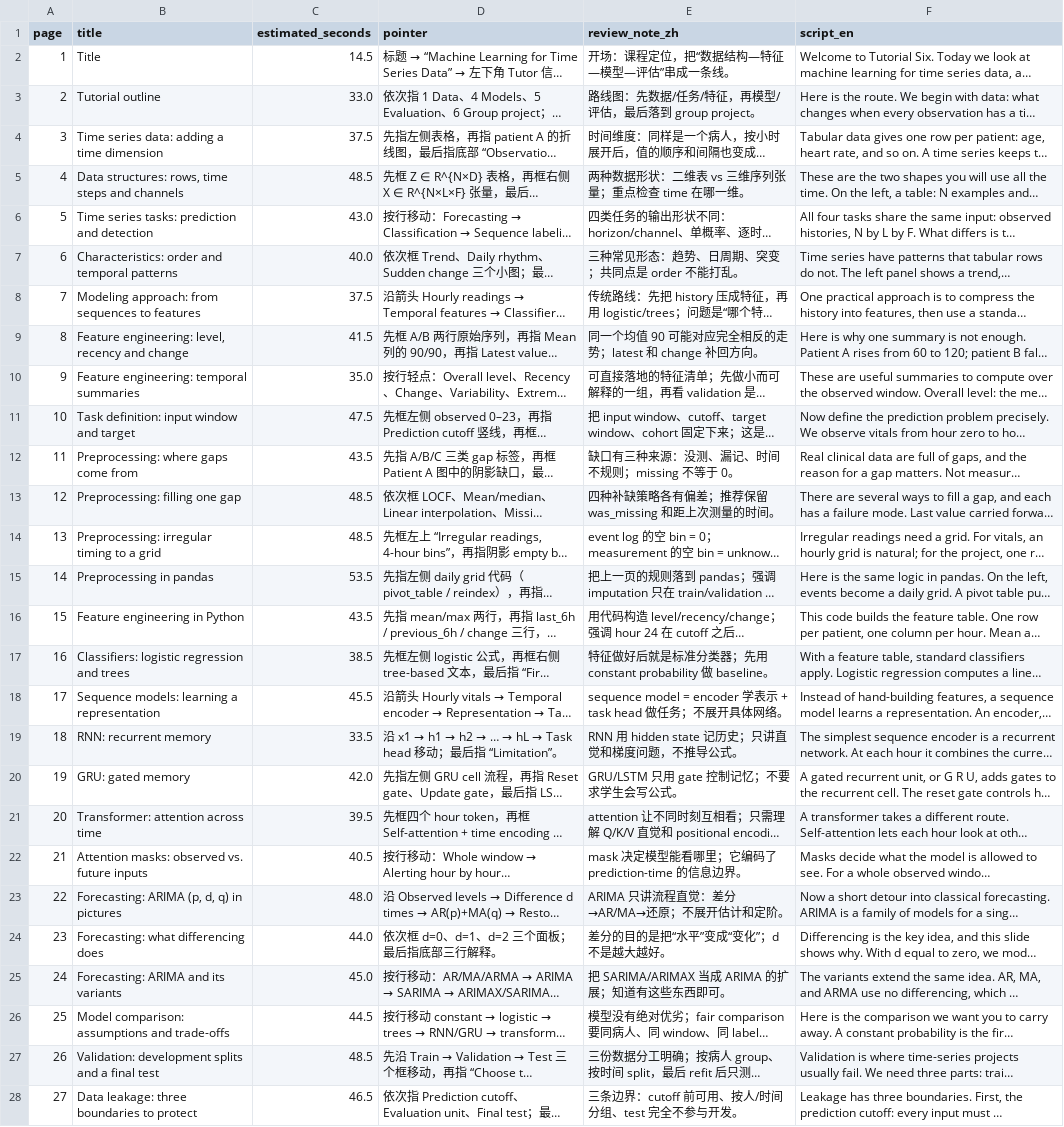
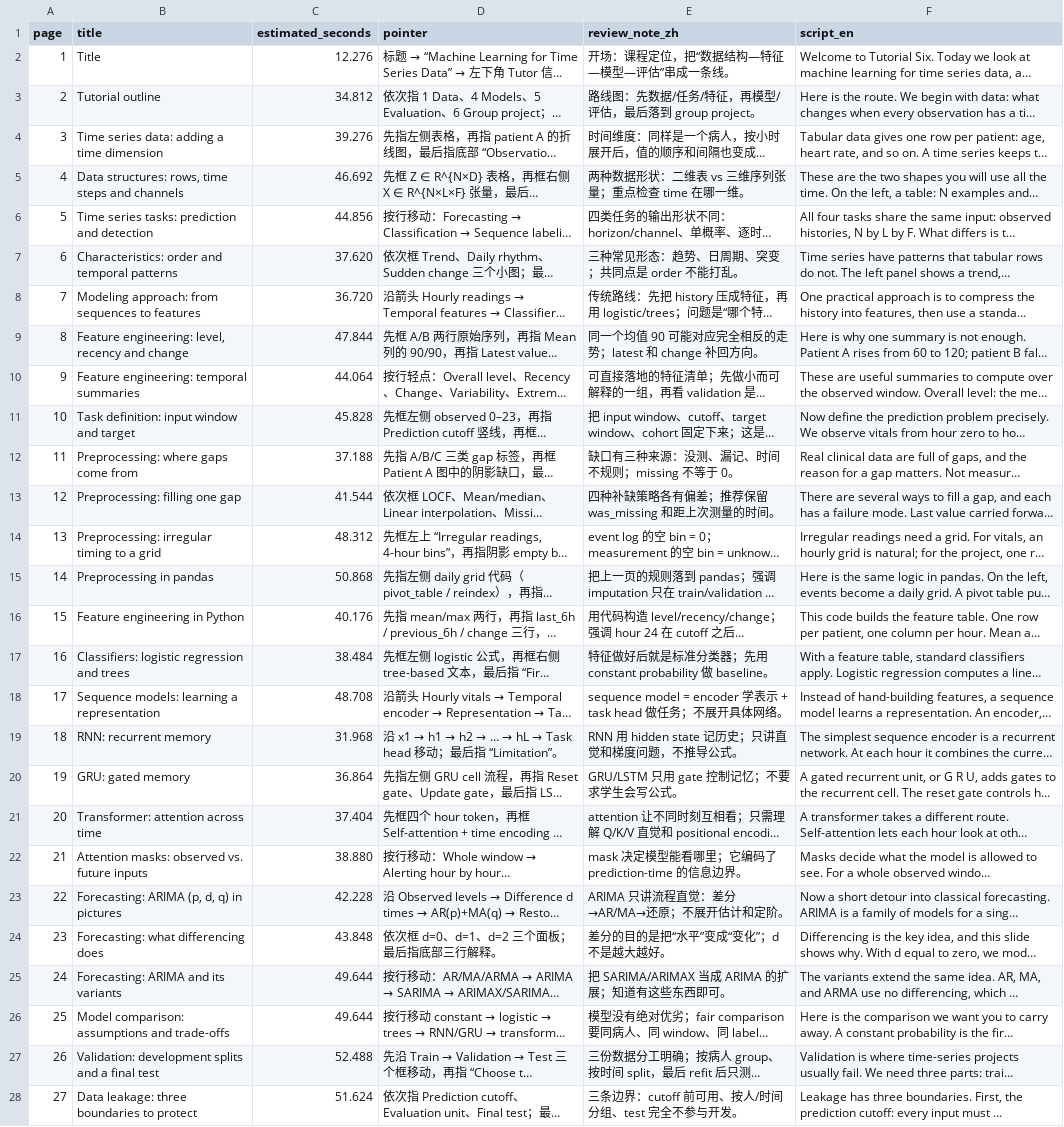
Before and after one commit to yulequan/STAT3612, a CSV file: scripts/video/tutorial06/narration.csv, drawn as a sheet; only a part is shown; long unchanged cells end in …; the diff covers the shown part only; the diff names each change by its address in the sheet, - before the commit and + after, or states it on an @@ line.

Commit message:
feat(tutorial06): render complete 34-slide narrated video
Add focus targets for every slide, generate the full MiniMax narration, and drive an amber focus ring from provider word timestamps. The complete video has no pointer; the sample keeps the optional arrow. Include word-timed SRT, YouTube chapter markers, and offline cue/box tests.

```diff
--- a/scripts/video/tutorial06/narration.csv
+++ b/scripts/video/tutorial06/narration.csv
-C2 (estimated_seconds): 14.5
+C2 (estimated_seconds): 12.276
-C3 (estimated_seconds): 33.0
+C3 (estimated_seconds): 34.812
-C4 (estimated_seconds): 37.5
+C4 (estimated_seconds): 39.276
-C5 (estimated_seconds): 48.5
+C5 (estimated_seconds): 46.692
-C6 (estimated_seconds): 43.0
+C6 (estimated_seconds): 44.856
-C7 (estimated_seconds): 40.0
+C7 (estimated_seconds): 37.620
-C8 (estimated_seconds): 37.5
+C8 (estimated_seconds): 36.720
-C9 (estimated_seconds): 41.5
+C9 (estimated_seconds): 47.844
-C10 (estimated_seconds): 35.0
+C10 (estimated_seconds): 44.064
-C11 (estimated_seconds): 47.5
+C11 (estimated_seconds): 45.828
-C12 (estimated_seconds): 43.5
+C12 (estimated_seconds): 37.188
-C13 (estimated_seconds): 48.5
+C13 (estimated_seconds): 41.544
-C14 (estimated_seconds): 48.5
+C14 (estimated_seconds): 48.312
-C15 (estimated_seconds): 53.5
+C15 (estimated_seconds): 50.868
-C16 (estimated_seconds): 43.5
+C16 (estimated_seconds): 40.176
-C17 (estimated_seconds): 38.5
+C17 (estimated_seconds): 38.484
-C18 (estimated_seconds): 45.5
+C18 (estimated_seconds): 48.708
-C19 (estimated_seconds): 33.5
+C19 (estimated_seconds): 31.968
-C20 (estimated_seconds): 42.0
+C20 (estimated_seconds): 36.864
-C21 (estimated_seconds): 39.5
+C21 (estimated_seconds): 37.404
-C22 (estimated_seconds): 40.5
+C22 (estimated_seconds): 38.880
-C23 (estimated_seconds): 48.0
+C23 (estimated_seconds): 42.228
-C24 (estimated_seconds): 44.0
+C24 (estimated_seconds): 43.848
-C25 (estimated_seconds): 45.0
+C25 (estimated_seconds): 49.644
-C26 (estimated_seconds): 44.5
+C26 (estimated_seconds): 49.644
-C27 (estimated_seconds): 48.5
+C27 (estimated_seconds): 52.488
-C28 (estimated_seconds): 46.5
+C28 (estimated_seconds): 51.624
```
Also changed, not shown: 7 edited cells elsewhere in this file, 7 other files.
